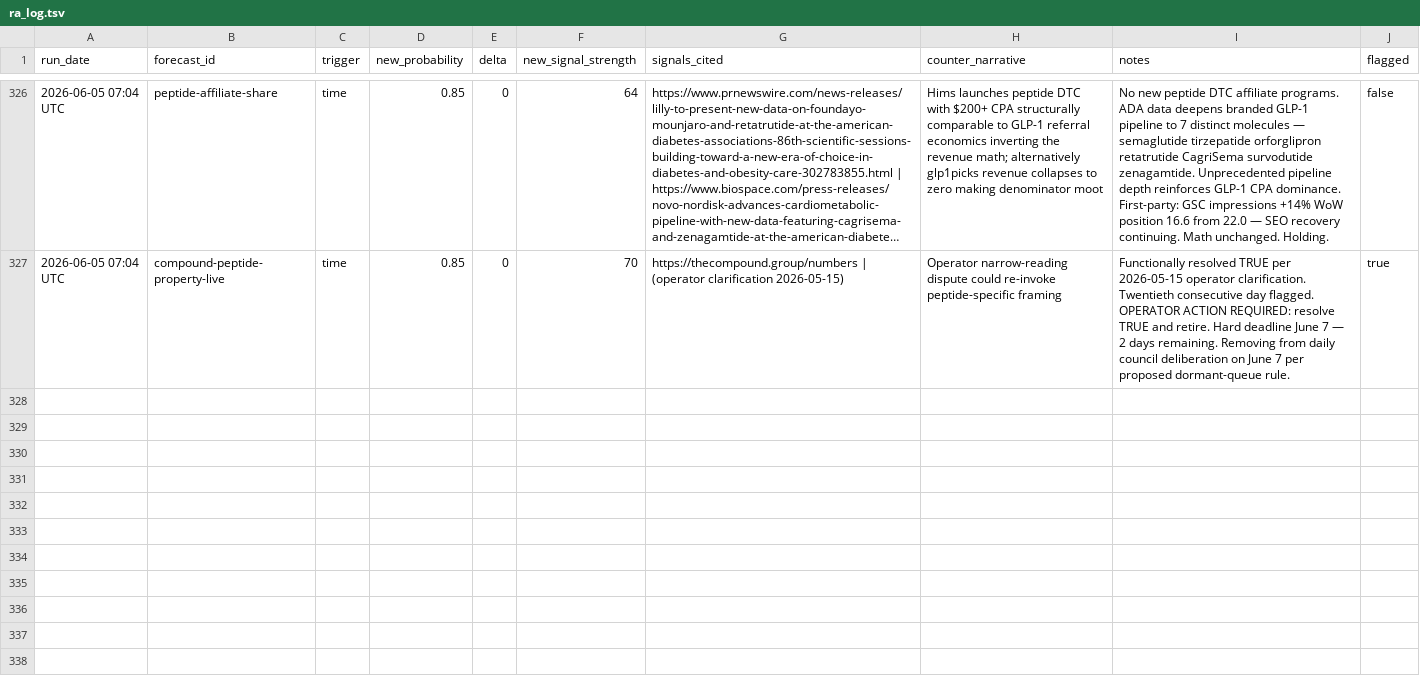
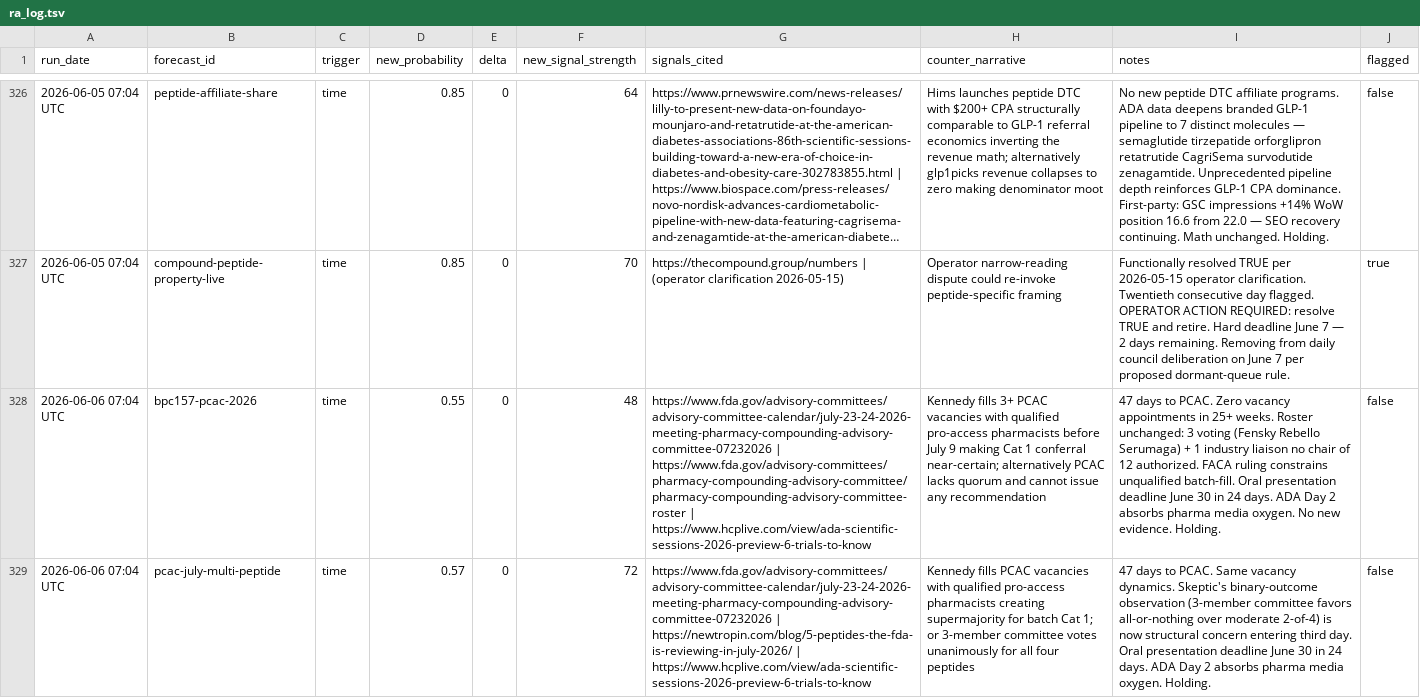
Before and after one commit to iacobp/thecompoundgroup, a TSV file: barque/ra/ra_log.tsv, drawn as a sheet; only a part is shown, gaps mark what is left out; long unchanged cells end in …; the diff covers the shown part only; the diff names each change by its address in the sheet, - before the commit and + after, or states it on an @@ line.

Commit message:
Barque: sync files for 2026-06-06 brief

```diff
--- a/barque/ra/ra_log.tsv
+++ b/barque/ra/ra_log.tsv
+row 328: 2026-06-06 07:04 UTC | bpc157-pcac-2026 | time | 0.55 | 0 | 48 | https://www.fda.gov/advisory-committees/advisory-committee-calendar/july-23-24-2026-meeting-pharmacy-compounding-advisory-committee-07232026 | https://www.fda.gov/advisory-committees/pharmacy-compounding-advisory-committee/pharmacy-compounding-advisory-committee-roster | https://www.hcplive.com/view/ada-scientific-sessions-2026-preview-6-trials-to-know | Kennedy fills 3+ PCAC vacancies with qualified pro-access pharmacists before July 9 making Cat 1 conferral near-certain; alternatively PCAC lacks quorum and cannot issue any recommendation | 47 days to PCAC. Zero vacancy appointments in 25+ weeks. Roster unchanged: 3 voting (Fensky Rebello Serumaga) + 1 industry liaison no chair of 12 authorized. FACA ruling constrains unqualified batch-fill. Oral presentation deadline June 30 in 24 days. ADA Day 2 absorbs pharma media oxygen. No new evidence. Holding. | false
+row 329: 2026-06-06 07:04 UTC | pcac-july-multi-peptide | time | 0.57 | 0 | 72 | https://www.fda.gov/advisory-committees/advisory-committee-calendar/july-23-24-2026-meeting-pharmacy-compounding-advisory-committee-07232026 | https://newtropin.com/blog/5-peptides-the-fda-is-reviewing-in-july-2026/ | https://www.hcplive.com/view/ada-scientific-sessions-2026-preview-6-trials-to-know | Kennedy fills PCAC vacancies with qualified pro-access pharmacists creating supermajority for batch Cat 1; or 3-member committee votes unanimously for all four peptides | 47 days to PCAC. Same vacancy dynamics. Skeptic's binary-outcome observation (3-member committee favors all-or-nothing over moderate 2-of-4) is now structural concern entering third day. Oral presentation deadline June 30 in 24 days. ADA Day 2 absorbs pharma media oxygen. Holding. | false
```
Also changed, not shown: 5 added rows elsewhere in this file, 1 other file.
